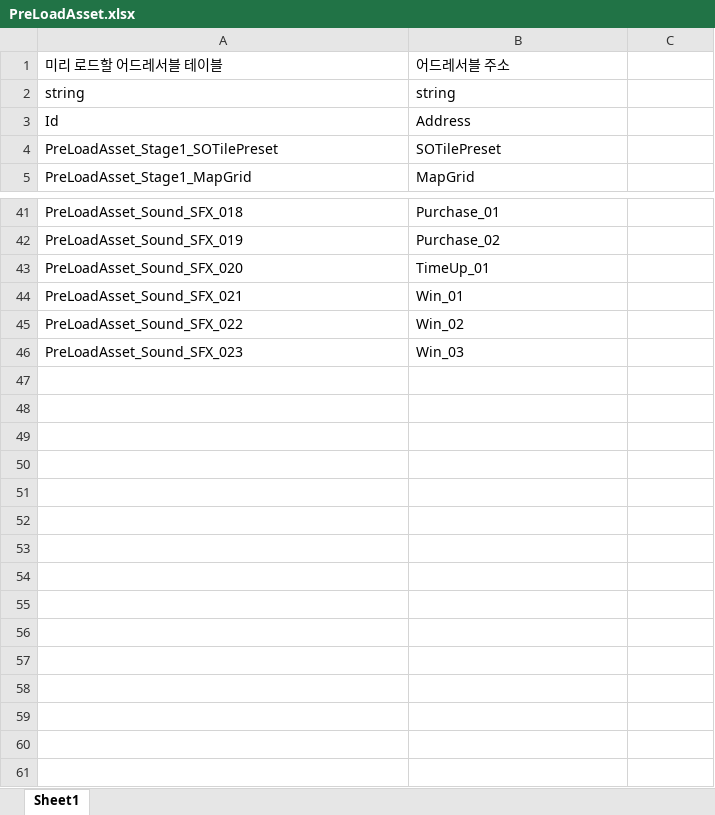
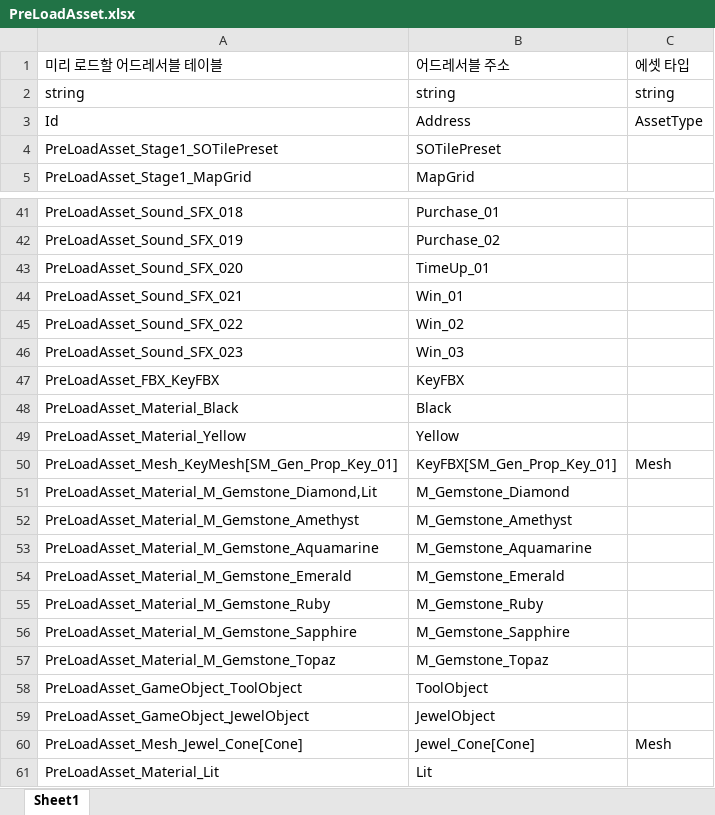
Before and after one commit to 6th-OzCooding/JewelThief, an Excel workbook: JsonConverter/ExcelFiles/PreLoadAsset.xlsx, sheet Sheet1, drawn as a sheet; only a part is shown, gaps mark what is left out; values as stored, in another font and other column widths than the file's, no borders; the diff names each change by its address in the sheet, - before the commit and + after, or states it on an @@ line.

```diff
--- a/JsonConverter/ExcelFiles/PreLoadAsset.xlsx (sheet Sheet1)
+++ b/JsonConverter/ExcelFiles/PreLoadAsset.xlsx (sheet Sheet1)
-C1: (empty)
+C1: 에셋 타입
-C2: (empty)
+C2: string
-C3: (empty)
+C3: AssetType
+row 47: PreLoadAsset_FBX_KeyFBX | KeyFBX
+row 48: PreLoadAsset_Material_Black | Black
+row 49: PreLoadAsset_Material_Yellow | Yellow
+row 50: PreLoadAsset_Mesh_KeyMesh[SM_Gen_Prop_Key_01] | KeyFBX[SM_Gen_Prop_Key_01] | Mesh
+row 51: PreLoadAsset_Material_M_Gemstone_Diamond,Lit | M_Gemstone_Diamond
+row 52: PreLoadAsset_Material_M_Gemstone_Amethyst | M_Gemstone_Amethyst
+row 53: PreLoadAsset_Material_M_Gemstone_Aquamarine | M_Gemstone_Aquamarine
+row 54: PreLoadAsset_Material_M_Gemstone_Emerald | M_Gemstone_Emerald
+row 55: PreLoadAsset_Material_M_Gemstone_Ruby | M_Gemstone_Ruby
+row 56: PreLoadAsset_Material_M_Gemstone_Sapphire | M_Gemstone_Sapphire
+row 57: PreLoadAsset_Material_M_Gemstone_Topaz | M_Gemstone_Topaz
+row 58: PreLoadAsset_GameObject_ToolObject | ToolObject
+row 59: PreLoadAsset_GameObject_JewelObject | JewelObject
+row 60: PreLoadAsset_Mesh_Jewel_Cone[Cone] | Jewel_Cone[Cone] | Mesh
+row 61: PreLoadAsset_Material_Lit | Lit
```
Also changed, not shown: JsonConverter/ExcelFiles/ItemData.xlsx, 37 other files.
